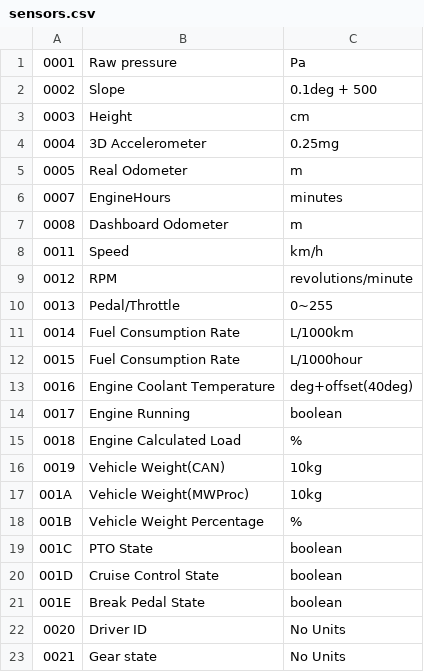
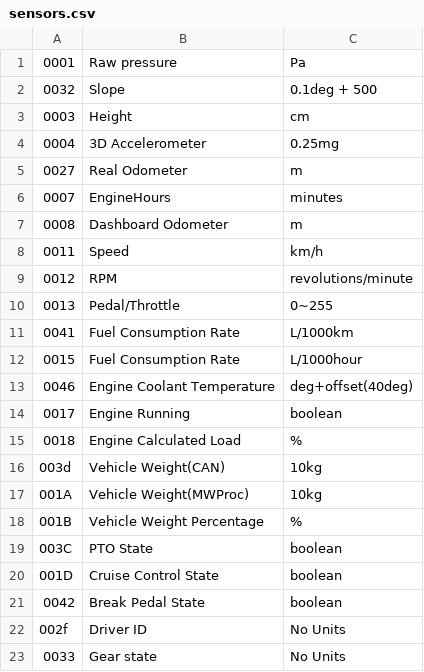
Before and after one commit to daher928/car_display_system_Part2, a CSV file: app/src/main/res/raw/sensors.csv, drawn as a sheet.

```diff
--- a/app/src/main/res/raw/sensors.csv
+++ b/app/src/main/res/raw/sensors.csv
@@ -1,6 +1,6 @@
 0001,Raw pressure,Pa
-0002,Slope,0.1deg + 500
+0032,Slope,0.1deg + 500
 0003,Height,cm
 0004,3D Accelerometer,0.25mg
-0005,Real Odometer,m
+0027,Real Odometer,m
 0007,EngineHours,minutes
@@ -10,14 +10,14 @@
 0013,Pedal/Throttle,0~255
-0014,Fuel Consumption Rate,L/1000km
+0041,Fuel Consumption Rate,L/1000km
 0015,Fuel Consumption Rate,L/1000hour
-0016,Engine Coolant Temperature,deg+offset(40deg)
+0046,Engine Coolant Temperature,deg+offset(40deg)
 0017,Engine Running,boolean
 0018,Engine Calculated Load,%
-0019,Vehicle Weight(CAN),10kg
+003d,Vehicle Weight(CAN),10kg
 001A,Vehicle Weight(MWProc),10kg
 001B,Vehicle Weight Percentage,%
-001C,PTO State,boolean
+003C,PTO State,boolean
 001D,Cruise Control State,boolean
-001E,Break Pedal State,boolean
-0020,Driver ID,No Units
-0021,Gear state,No Units
+0042,Break Pedal State,boolean
+002f,Driver ID,No Units
+0033,Gear state,No Units
```
Also changed, not shown: 7 other files.
